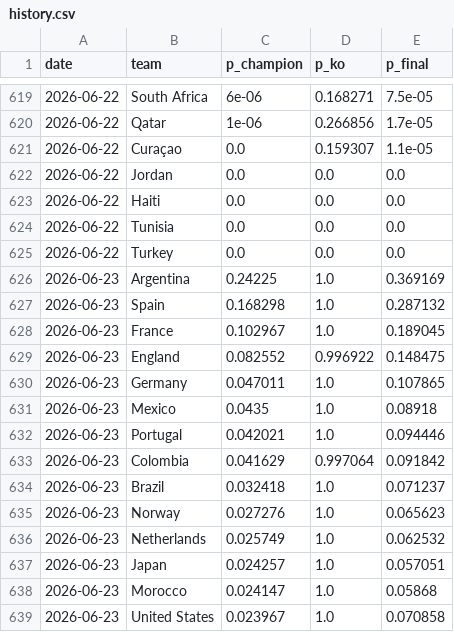
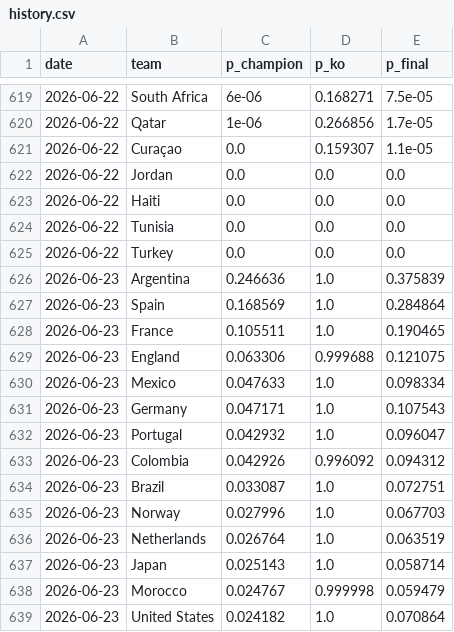
Before and after one commit to manuelcralves/WORLD-CUP-2026, a CSV file: outputs/history.csv, drawn as a sheet; only a part is shown, gaps mark what is left out; the diff covers the shown part only.

```diff
--- a/outputs/history.csv
+++ b/outputs/history.csv
@@ -625,15 +625,15 @@ date,team,p_champion,p_ko,p_final
 2026-06-22,Turkey,0.0,0.0,0.0
-2026-06-23,Argentina,0.24225,1.0,0.369169
-2026-06-23,Spain,0.168298,1.0,0.287132
-2026-06-23,France,0.102967,1.0,0.189045
-2026-06-23,England,0.082552,0.996922,0.148475
-2026-06-23,Germany,0.047011,1.0,0.107865
-2026-06-23,Mexico,0.0435,1.0,0.08918
-2026-06-23,Portugal,0.042021,1.0,0.094446
-2026-06-23,Colombia,0.041629,0.997064,0.091842
-2026-06-23,Brazil,0.032418,1.0,0.071237
-2026-06-23,Norway,0.027276,1.0,0.065623
-2026-06-23,Netherlands,0.025749,1.0,0.062532
-2026-06-23,Japan,0.024257,1.0,0.057051
-2026-06-23,Morocco,0.024147,1.0,0.05868
-2026-06-23,United States,0.023967,1.0,0.070858
+2026-06-23,Argentina,0.246636,1.0,0.375839
+2026-06-23,Spain,0.168569,1.0,0.284864
+2026-06-23,France,0.105511,1.0,0.190465
+2026-06-23,England,0.063306,0.999688,0.121075
+2026-06-23,Mexico,0.047633,1.0,0.098334
+2026-06-23,Germany,0.047171,1.0,0.107543
+2026-06-23,Portugal,0.042932,1.0,0.096047
+2026-06-23,Colombia,0.042926,0.996092,0.094312
+2026-06-23,Brazil,0.033087,1.0,0.072751
+2026-06-23,Norway,0.027996,1.0,0.067703
+2026-06-23,Netherlands,0.026764,1.0,0.063519
+2026-06-23,Japan,0.025143,1.0,0.058714
+2026-06-23,Morocco,0.024767,0.999998,0.059479
+2026-06-23,United States,0.024182,1.0,0.070864
```
Also changed, not shown: 7 added rows, 7 removed rows and 70 edited cells elsewhere in this file, api_cache/wc_events.csv, api_cache/wc_lineups.csv, 5 other files.
